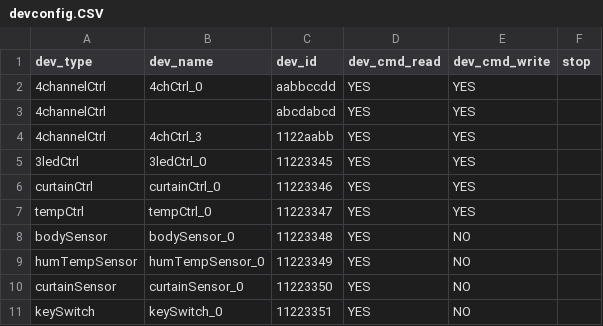
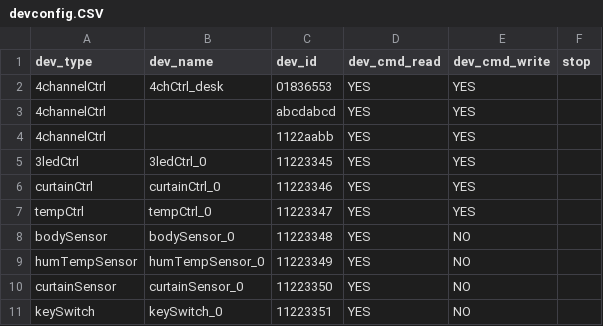
Before and after one commit to majicdata6/linuxTcpMqttThread, a CSV file: devconfig.CSV, drawn as a sheet.

```diff
--- a/devconfig.CSV
+++ b/devconfig.CSV
@@ -1,5 +1,5 @@
 dev_type,dev_name,dev_id,dev_cmd_read,dev_cmd_write,stop
-4channelCtrl,4chCtrl_0,aabbccdd,YES,YES,
+4channelCtrl,4chCtrl_desk,01836553,YES,YES,
 4channelCtrl,,abcdabcd,YES,YES,
-4channelCtrl,4chCtrl_3,1122aabb,YES,YES,
+4channelCtrl,,1122aabb,YES,YES,
 3ledCtrl,3ledCtrl_0,11223345,YES,YES,
```
Also changed, not shown: 3 other files.
